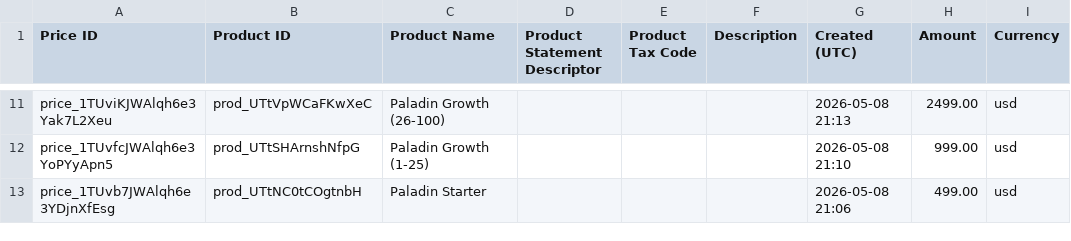
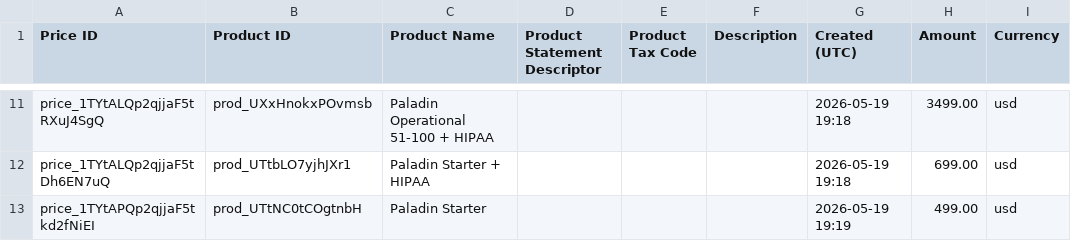
Before and after one commit to Tigerclaw77/paladincompliance, a CSV file: prices.csv, drawn as a sheet; only a part is shown, gaps mark what is left out; the diff covers the shown part only; the diff names each change by its address in the sheet, - before the commit and + after, or states it on an @@ line.

Commit message:
Price fix

```diff
--- a/prices.csv
+++ b/prices.csv
-A11 (Price ID): price_1TUviKJWAlqh6e3Yak7L2Xeu
+A11 (Price ID): price_1TYtALQp2qjjaF5tRXuJ4SgQ
-B11 (Product ID): prod_UTtVpWCaFKwXeC
+B11 (Product ID): prod_UXxHnokxPOvmsb
-C11 (Product Name): Paladin Growth (26-100)
+C11 (Product Name): Paladin Operational 51-100 + HIPAA
-G11 (Created (UTC)): 2026-05-08 21:13
+G11 (Created (UTC)): 2026-05-19 19:18
-H11 (Amount): 2499.00
+H11 (Amount): 3499.00
-A12 (Price ID): price_1TUvfcJWAlqh6e3YoPYyApn5
+A12 (Price ID): price_1TYtALQp2qjjaF5tDh6EN7uQ
-B12 (Product ID): prod_UTtSHArnshNfpG
+B12 (Product ID): prod_UTtbLO7yjhJXr1
-C12 (Product Name): Paladin Growth (1-25)
+C12 (Product Name): Paladin Starter + HIPAA
-G12 (Created (UTC)): 2026-05-08 21:10
+G12 (Created (UTC)): 2026-05-19 19:18
-H12 (Amount): 999.00
+H12 (Amount): 699.00
-A13 (Price ID): price_1TUvb7JWAlqh6e3YDjnXfEsg
+A13 (Price ID): price_1TYtAPQp2qjjaF5tkd2fNiEI
-G13 (Created (UTC)): 2026-05-08 21:06
+G13 (Created (UTC)): 2026-05-19 19:19
```
Also changed, not shown: 33 edited cells elsewhere in this file, 1 other file.
